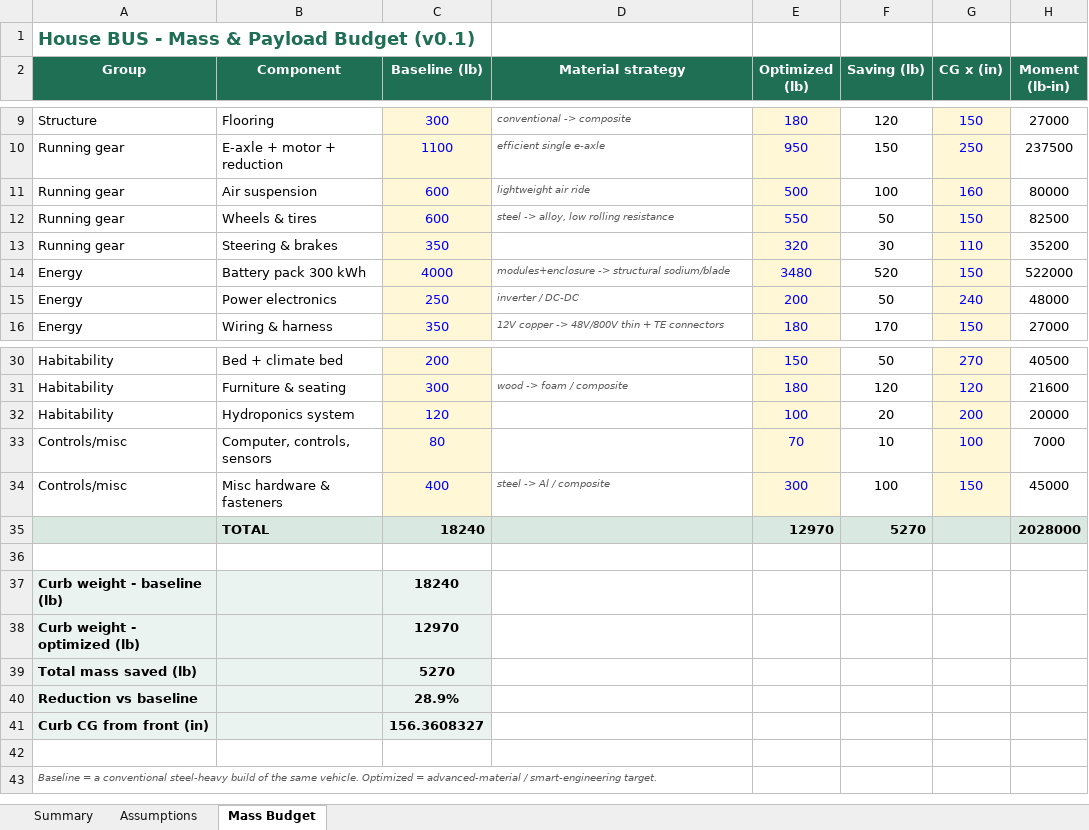
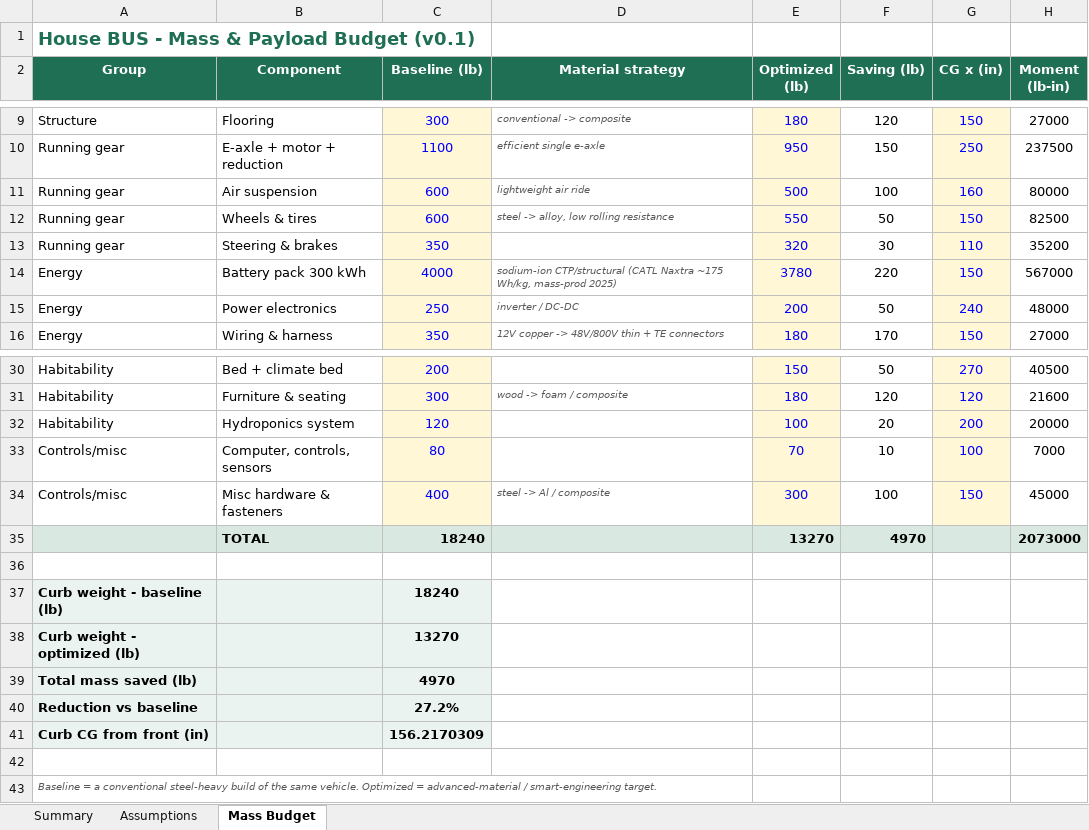
Before and after one commit to divergent-futures/divergent-house-bus, an Excel workbook: 00_Admin_Budget_Schedule/House_BUS_Mass_Budget.xlsx, sheet Mass Budget, drawn as a sheet; only a part is shown, gaps mark what is left out; values as stored, in another font and other column widths than the file's, no borders; the diff names each change by its address in the sheet, - before the commit and + after, or states it on an @@ line.

Commit message:
Detail all 7 subsystem tracks + floor plan; add feasibility assay & BOM; sodium (CATL Naxtra) mass/energy update

```diff
--- a/00_Admin_Budget_Schedule/House_BUS_Mass_Budget.xlsx (sheet Mass Budget)
+++ b/00_Admin_Budget_Schedule/House_BUS_Mass_Budget.xlsx (sheet Mass Budget)
-D14 (Material strategy): modules+enclosure -> structural sodium/blade
+D14 (Material strategy): sodium-ion CTP/structural (CATL Naxtra ~175 Wh/kg, mass-prod 2025)
-E14 (Optimized (lb)): 3480
+E14 (Optimized (lb)): 3780
-F14 (Saving (lb)): 520
+F14 (Saving (lb)): 220
-H14 (Moment (lb-in)): 522000
+H14 (Moment (lb-in)): 567000
-E35 (Optimized (lb)): 12970
+E35 (Optimized (lb)): 13270
-F35 (Saving (lb)): 5270
+F35 (Saving (lb)): 4970
-H35 (Moment (lb-in)): 2028000
+H35 (Moment (lb-in)): 2073000
-C38 (Baseline (lb)): 12970
+C38 (Baseline (lb)): 13270
-C39 (Baseline (lb)): 5270
+C39 (Baseline (lb)): 4970
-C40 (Baseline (lb)): 28.9%
+C40 (Baseline (lb)): 27.2%
-C41 (Baseline (lb)): 156.3608327
+C41 (Baseline (lb)): 156.2170309
```
Also changed, not shown: sheet Summary, House_BUS_Subsystem_Tracker.xlsx, 13 other files.
